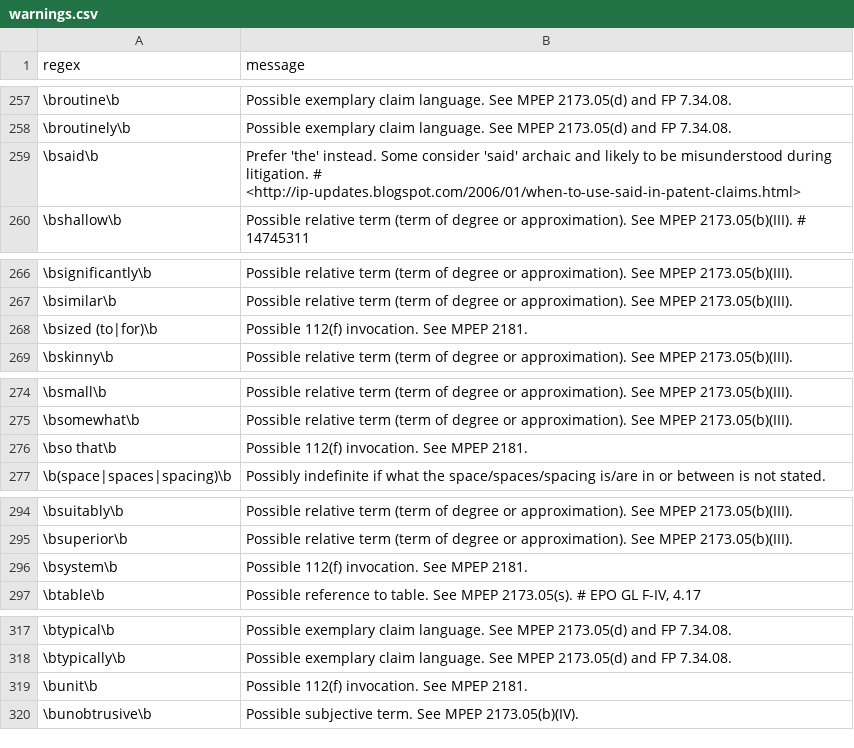
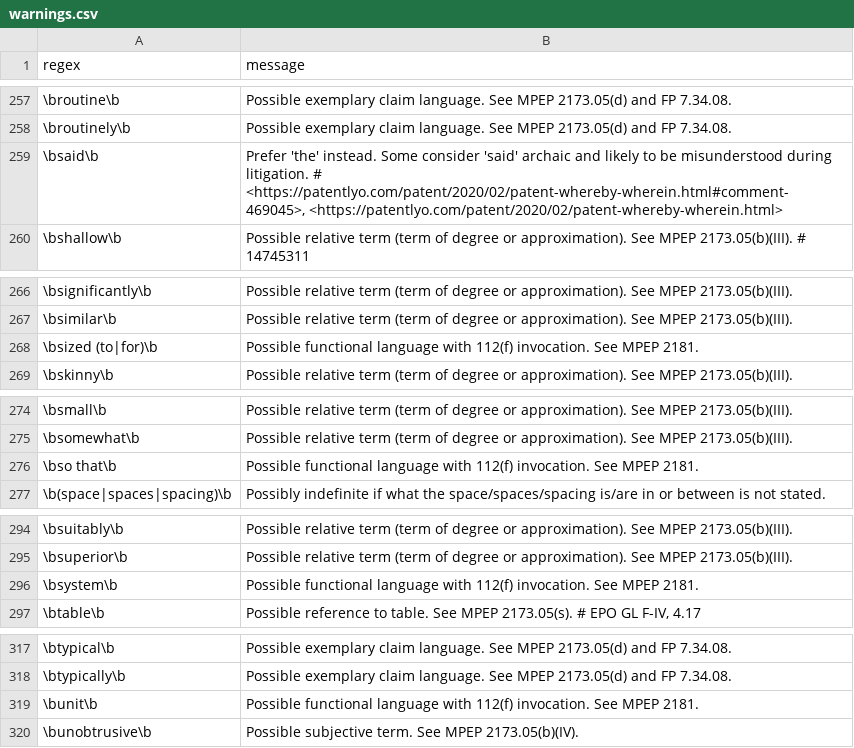
Before and after one commit to btrettel/plint, a CSV file: warnings.csv, drawn as a sheet; only a part is shown, gaps mark what is left out; the diff covers the shown part only.

Commit message:
Added a bit on functional language to the warnings file.

```diff
--- a/warnings.csv
+++ b/warnings.csv
@@ -258,3 +258,3 @@ regex,message
 \broutinely\b,Possible exemplary claim language. See MPEP 2173.05(d) and FP 7.34.08.
-\bsaid\b,"Prefer 'the' instead. Some consider 'said' archaic and likely to be misunderstood during litigation. # <http://ip-updates.blogspot.com/2006/01/when-to-use-said-in-patent-claims.html>"
+\bsaid\b,"Prefer 'the' instead. Some consider 'said' archaic and likely to be misunderstood during litigation. # <https://patentlyo.com/patent/2020/02/patent-whereby-wherein.html#comment-469045>, <https://patentlyo.com/patent/2020/02/patent-whereby-wherein.html>"
 \bshallow\b,Possible relative term (term of degree or approximation). See MPEP 2173.05(b)(III). # 14745311
@@ -267,3 +267,3 @@ regex,message
 \bsimilar\b,Possible relative term (term of degree or approximation). See MPEP 2173.05(b)(III).
-\bsized (to|for)\b,Possible 112(f) invocation. See MPEP 2181.
+\bsized (to|for)\b,Possible functional language with 112(f) invocation. See MPEP 2181.
 \bskinny\b,Possible relative term (term of degree or approximation). See MPEP 2173.05(b)(III).
@@ -275,3 +275,3 @@ regex,message
 \bsomewhat\b,Possible relative term (term of degree or approximation). See MPEP 2173.05(b)(III).
-\bso that\b,Possible 112(f) invocation. See MPEP 2181.
+\bso that\b,Possible functional language with 112(f) invocation. See MPEP 2181.
 \b(space|spaces|spacing)\b,Possibly indefinite if what the space/spaces/spacing is/are in or between is not stated.
@@ -295,3 +295,3 @@ regex,message
 \bsuperior\b,Possible relative term (term of degree or approximation). See MPEP 2173.05(b)(III).
-\bsystem\b,Possible 112(f) invocation. See MPEP 2181.
+\bsystem\b,Possible functional language with 112(f) invocation. See MPEP 2181.
 \btable\b,"Possible reference to table. See MPEP 2173.05(s). # EPO GL F-IV, 4.17"
@@ -318,3 +318,3 @@ regex,message
 \btypically\b,Possible exemplary claim language. See MPEP 2173.05(d) and FP 7.34.08.
-\bunit\b,Possible 112(f) invocation. See MPEP 2181.
+\bunit\b,Possible functional language with 112(f) invocation. See MPEP 2181.
 \bunobtrusive\b,Possible subjective term. See MPEP 2173.05(b)(IV).
```
Also changed, not shown: 2 added rows, 1 removed row and 13 edited cells elsewhere in this file, 1 other file.
